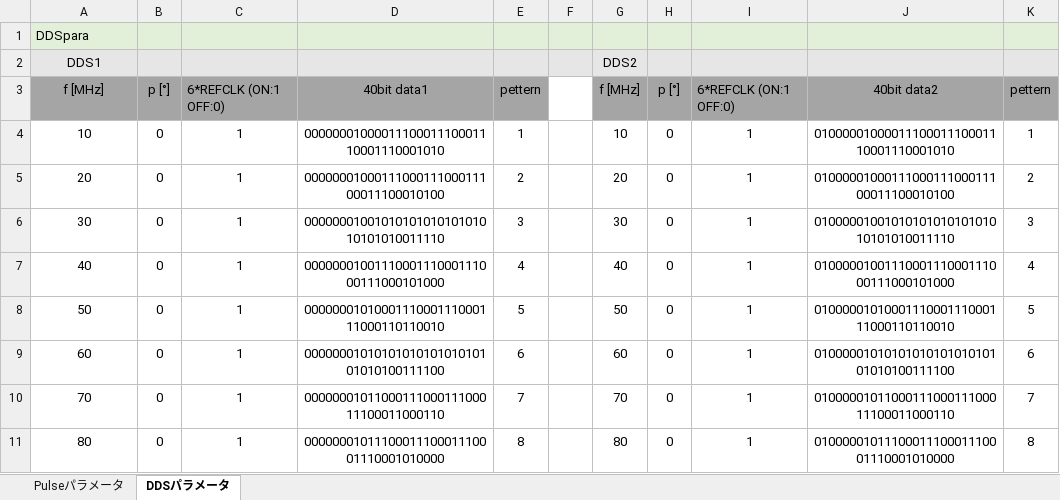
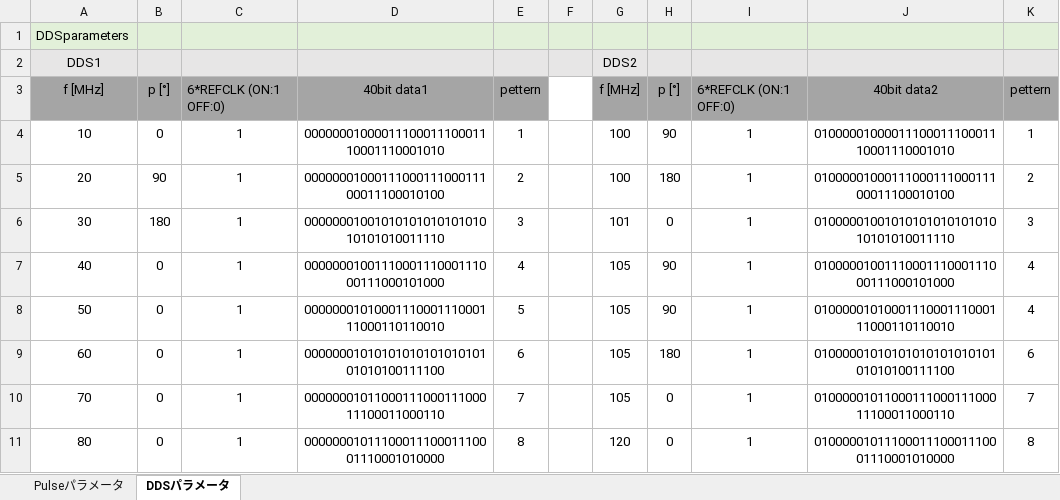
Before and after one commit to parupappa/Pine64-python--pulse, an Excel workbook: Pulseprogramer/ver2/pulsedata.xlsm, sheet DDSパラメータ, drawn as a sheet; values as stored, in another font and other column widths than the file's, no borders; the diff names each change by its address in the sheet, - before the commit and + after, or states it on an @@ line.

```diff
--- a/Pulseprogramer/ver2/pulsedata.xlsm (sheet DDSパラメータ)
+++ b/Pulseprogramer/ver2/pulsedata.xlsm (sheet DDSパラメータ)
-A1: DDSpara
+A1: DDSparameters
-G4: 10
+G4: 100
-H4: 0
+H4: 90
-B5: 0
+B5: 90
-G5: 20
+G5: 100
-H5: 0
+H5: 180
-B6: 0
+B6: 180
-G6: 30
+G6: 101
-G7: 40
+G7: 105
-H7:H8: 0
+H7:H8: 90
-G8: 50
+G8: 105
-K8: 5
+K8: 4
-G9: 60
+G9: 105
-H9: 0
+H9: 180
-G10: 70
+G10: 105
-G11: 80
+G11: 120
```
Also changed, not shown: sheet Pulseパラメータ, 32 other files.
